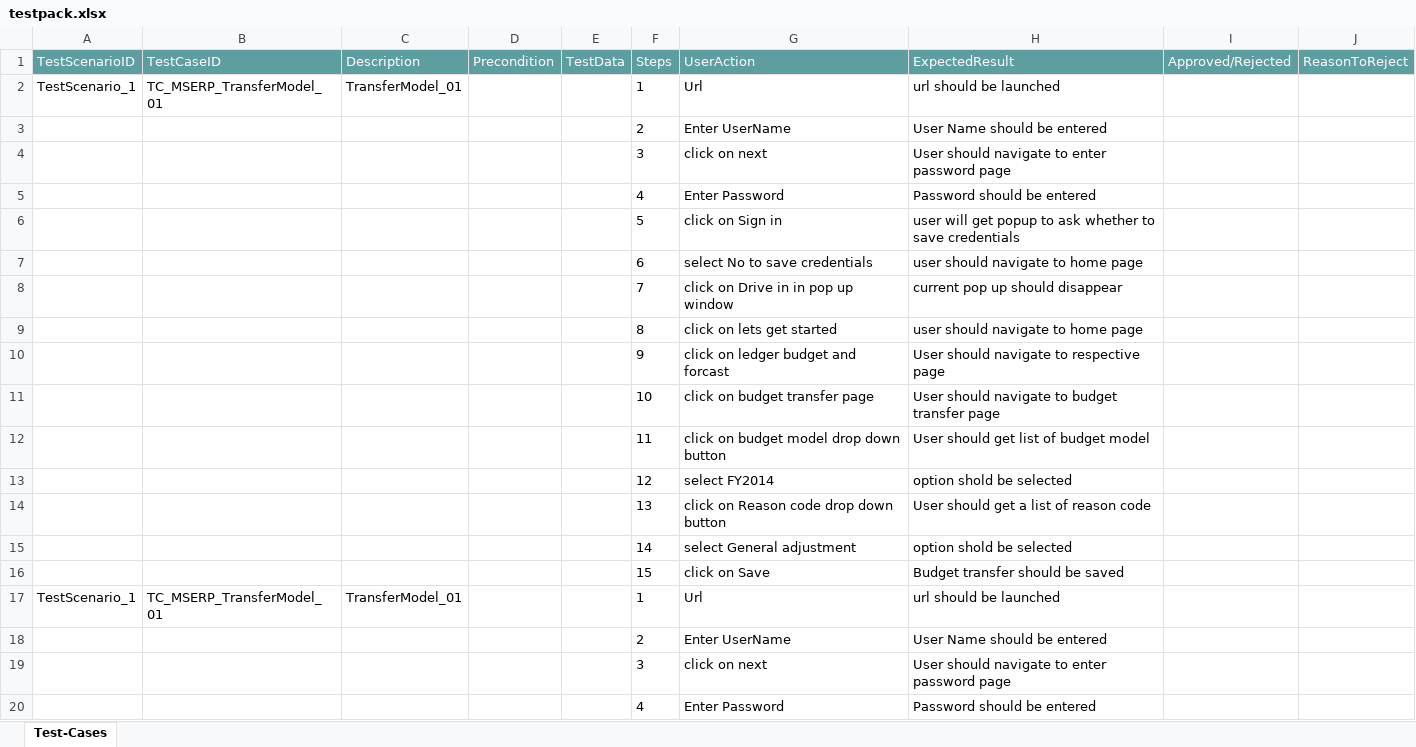
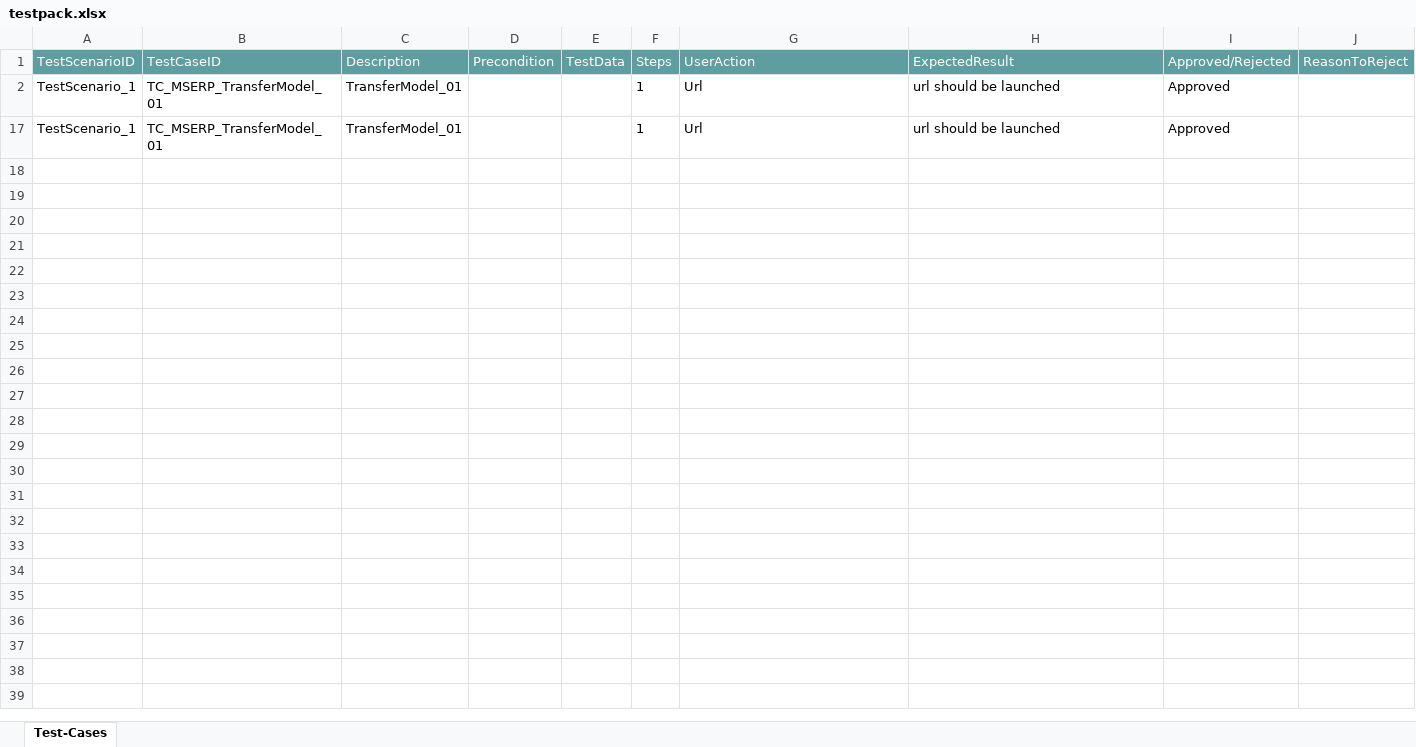
Before and after one commit to ShaikMohamedIrfan/GA2, an Excel workbook: testpack.xlsx, sheet Test-Cases, drawn as a sheet; only a part is shown; values as stored, in another font and other column widths than the file's, no borders; table styles not drawn; the diff covers the shown part only; the diff names each change by its address in the sheet, - before the commit and + after, or states it on an @@ line.

Commit message:
Add files via upload

```diff
--- a/testpack.xlsx (sheet Test-Cases)
+++ b/testpack.xlsx (sheet Test-Cases)
-I2 (Approved/Rejected): (empty)
+I2 (Approved/Rejected): Approved
@@ row 3 hidden:  |  |  |  |  | 2 | Enter UserName | User Name should be entered @@
@@ row 4 hidden:  |  |  |  |  | 3 | click on next | User should navigate to enter password page @@
@@ row 5 hidden:  |  |  |  |  | 4 | Enter Password | Password should be entered @@
@@ row 6 hidden:  |  |  |  |  | 5 | click on Sign in | user will get popup to ask whether to save credentials @@
@@ row 7 hidden:  |  |  |  |  | 6 | select No to save credentials | user should navigate to home page @@
@@ row 8 hidden:  |  |  |  |  | 7 | click on Drive in in pop up window | current pop up should disappear @@
@@ row 9 hidden:  |  |  |  |  | 8 | click on lets get started | user should navigate to home page @@
@@ row 10 hidden:  |  |  |  |  | 9 | click on ledger budget and forcast | User should navigate to respective page @@
@@ row 11 hidden:  |  |  |  |  | 10 | click on budget transfer page | User should navigate to budget transfer page @@
@@ row 12 hidden:  |  |  |  |  | 11 | click on budget model drop down button | User should get list of budget model @@
@@ row 13 hidden:  |  |  |  |  | 12 | select FY2014 | option shold be selected @@
@@ row 14 hidden:  |  |  |  |  | 13 | click on Reason code drop down button | User should get a list of reason code @@
@@ row 15 hidden:  |  |  |  |  | 14 | select General adjustment | option shold be selected @@
@@ row 16 hidden:  |  |  |  |  | 15 | click on Save | Budget transfer should be saved @@
-I17 (Approved/Rejected): (empty)
+I17 (Approved/Rejected): Approved
@@ row 18 hidden:  |  |  |  |  | 2 | Enter UserName | User Name should be entered @@
@@ row 19 hidden:  |  |  |  |  | 3 | click on next | User should navigate to enter password page @@
@@ row 20 hidden:  |  |  |  |  | 4 | Enter Password | Password should be entered @@
```
Also changed, not shown: 12 hidden or unhidden rows elsewhere in this sheet.
